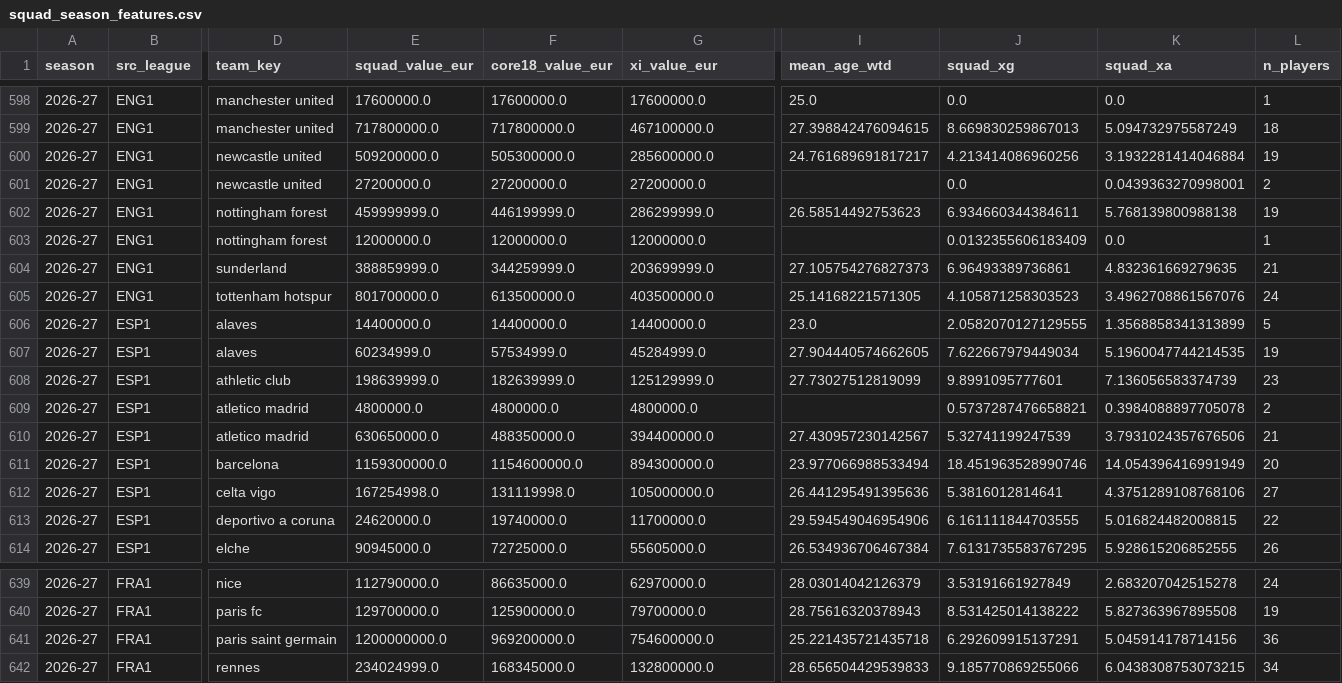
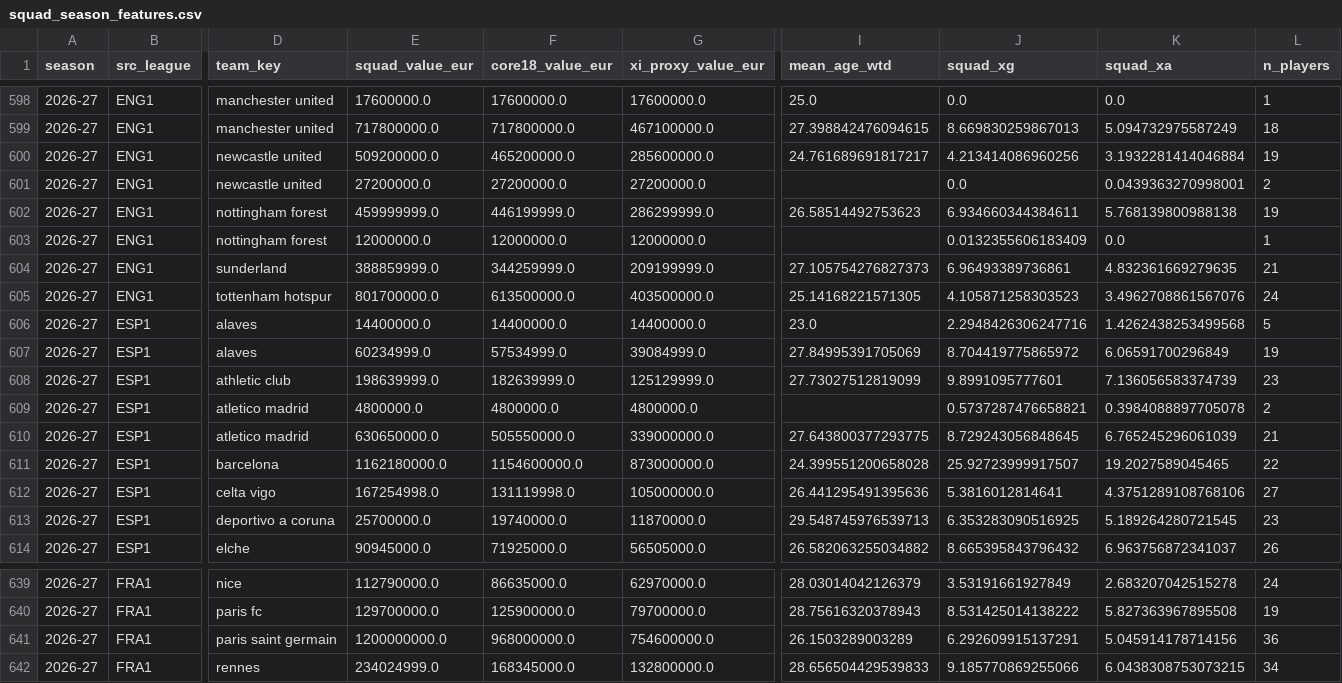
Before and after one commit to vsntll/xValue, a CSV file: data/processed/squad_season_features.csv, drawn as a sheet; only a part is shown, gaps mark what is left out; the diff covers the shown part only; the diff names each change by its address in the sheet, - before the commit and + after, or states it on an @@ line.

```diff
--- a/data/processed/squad_season_features.csv
+++ b/data/processed/squad_season_features.csv
-G1: xi_value_eur
+G1: xi_proxy_value_eur
-F600 (core18_value_eur): 505300000.0
+F600 (core18_value_eur): 465200000.0
-G604 (xi_proxy_value_eur): 203699999.0
+G604 (xi_proxy_value_eur): 209199999.0
-J606 (squad_xg): 2.0582070127129555
+J606 (squad_xg): 2.2948426306247716
-K606 (squad_xa): 1.3568858341313899
+K606 (squad_xa): 1.4262438253499568
-G607 (xi_proxy_value_eur): 45284999.0
+G607 (xi_proxy_value_eur): 39084999.0
-I607 (mean_age_wtd): 27.904440574662605
+I607 (mean_age_wtd): 27.84995391705069
-J607 (squad_xg): 7.622667979449034
+J607 (squad_xg): 8.704419775865972
-K607 (squad_xa): 5.1960047744214535
+K607 (squad_xa): 6.06591700296849
-F610 (core18_value_eur): 488350000.0
+F610 (core18_value_eur): 505550000.0
-G610 (xi_proxy_value_eur): 394400000.0
+G610 (xi_proxy_value_eur): 339000000.0
-I610 (mean_age_wtd): 27.430957230142567
+I610 (mean_age_wtd): 27.643800377293775
-J610 (squad_xg): 5.32741199247539
+J610 (squad_xg): 8.729243056848645
-K610 (squad_xa): 3.7931024357676506
+K610 (squad_xa): 6.765245296061039
-E611 (squad_value_eur): 1159300000.0
+E611 (squad_value_eur): 1162180000.0
-G611 (xi_proxy_value_eur): 894300000.0
+G611 (xi_proxy_value_eur): 873000000.0
-I611 (mean_age_wtd): 23.977066988533494
+I611 (mean_age_wtd): 24.399551200658028
-J611 (squad_xg): 18.451963528990746
+J611 (squad_xg): 25.92723999917507
-K611 (squad_xa): 14.054396416991949
+K611 (squad_xa): 19.2027589045465
-L611 (n_players): 20
+L611 (n_players): 22
-E613 (squad_value_eur): 24620000.0
+E613 (squad_value_eur): 25700000.0
-G613 (xi_proxy_value_eur): 11700000.0
+G613 (xi_proxy_value_eur): 11870000.0
-I613 (mean_age_wtd): 29.594549046954906
+I613 (mean_age_wtd): 29.548745976539713
-J613 (squad_xg): 6.161111844703555
+J613 (squad_xg): 6.353283090516925
-K613 (squad_xa): 5.016824482008815
+K613 (squad_xa): 5.189264280721545
-L613 (n_players): 22
+L613 (n_players): 23
-F614 (core18_value_eur): 72725000.0
+F614 (core18_value_eur): 71925000.0
-G614 (xi_proxy_value_eur): 55605000.0
+G614 (xi_proxy_value_eur): 56505000.0
-I614 (mean_age_wtd): 26.534936706467384
+I614 (mean_age_wtd): 26.582063255034882
-J614 (squad_xg): 7.6131735583767295
+J614 (squad_xg): 8.665395843796432
-K614 (squad_xa): 5.928615206852555
+K614 (squad_xa): 6.963756872341037
-F641 (core18_value_eur): 969200000.0
+F641 (core18_value_eur): 968000000.0
-I641 (mean_age_wtd): 25.221435721435718
+I641 (mean_age_wtd): 26.1503289003289
```
Also changed, not shown: 61 edited cells elsewhere in this file, data/processed/fotmob_player_season.csv, data/processed/outcome_model_predictions_hybrid.csv, 21 other files.
